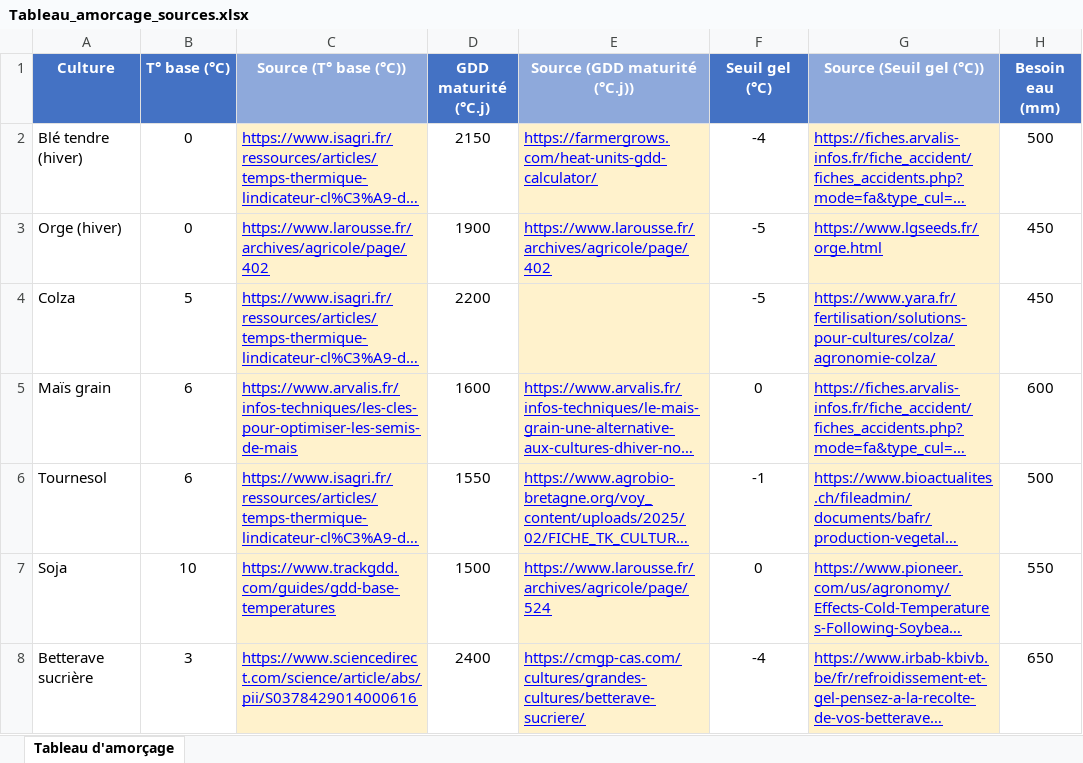
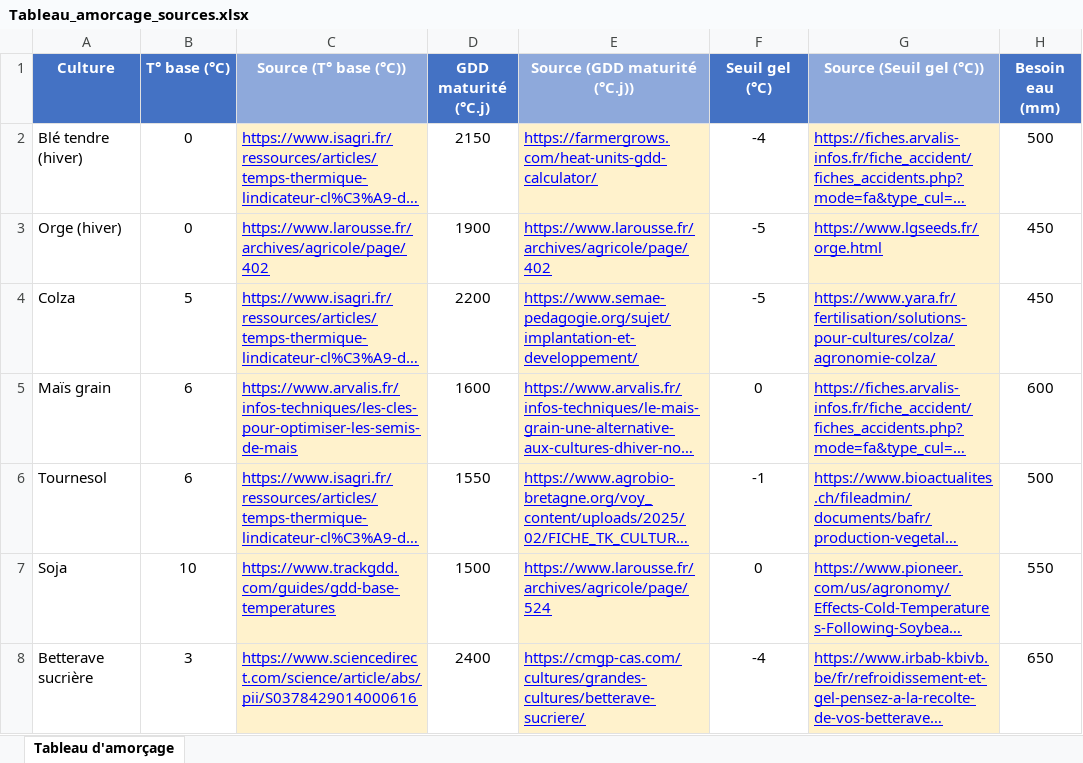
Before and after one commit to Ylan-L/SAE-3.01-2026-2027, an Excel workbook: Tableau_amorcage_sources.xlsx, sheet Tableau d'amorçage, drawn as a sheet; only a part is shown; long unchanged cells end in …; values as stored, in another font and other column widths than the file's, no borders; the diff names each change by its address in the sheet, - before the commit and + after, or states it on an @@ line.

Commit message:
Ajout de la partie Data Jalon 2.1

```diff
--- a/Tableau_amorcage_sources.xlsx (sheet Tableau d'amorçage)
+++ b/Tableau_amorcage_sources.xlsx (sheet Tableau d'amorçage)
-E4 (Source (GDD maturité (°C.j))): (empty)
+E4 (Source (GDD maturité (°C.j))): https://www.semae-pedagogie.org/sujet/implantation-et-developpement/
```
Also changed, not shown: 6 other files.
